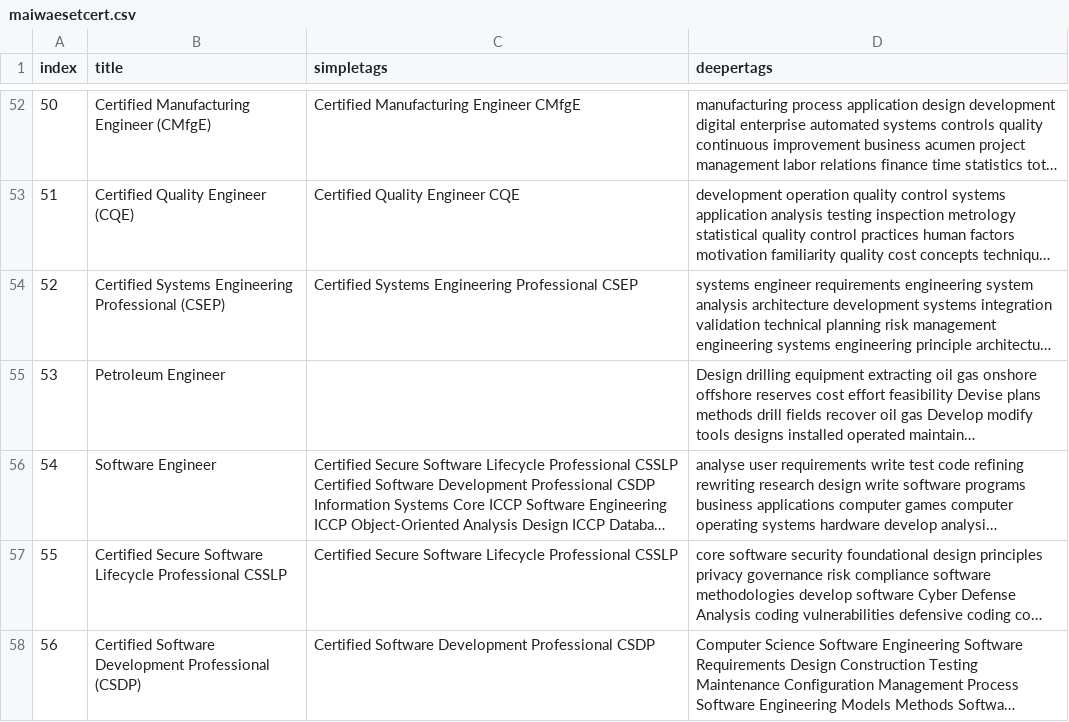
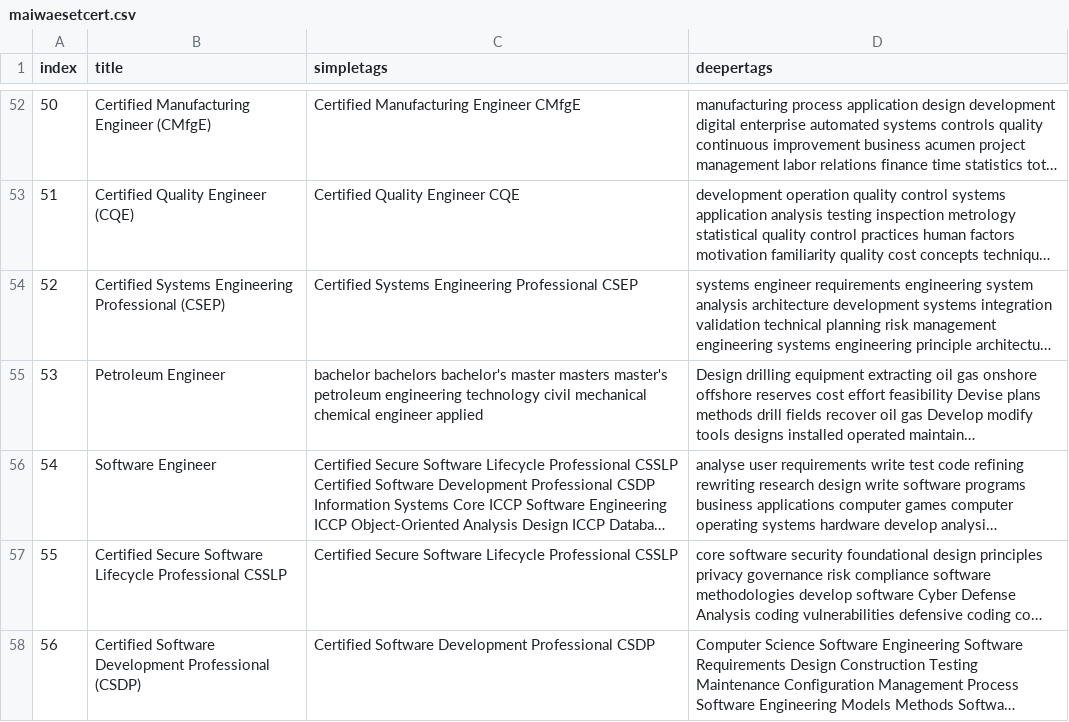
Before and after one commit to harshme93/maiwae, a CSV file: background/maiwaesetcert.csv, drawn as a sheet; only a part is shown, gaps mark what is left out; long unchanged cells end in …; the diff covers the shown part only; the diff names each change by its address in the sheet, - before the commit and + after, or states it on an @@ line.

```diff
--- a/background/maiwaesetcert.csv
+++ b/background/maiwaesetcert.csv
-C55 (simpletags): (empty)
+C55 (simpletags): bachelor bachelors bachelor's master masters master's petroleum engineering technology civil mechanical chemical engineer applied
```
Also changed, not shown: 11 removed rows and 33 edited cells elsewhere in this file, 14 other files.
